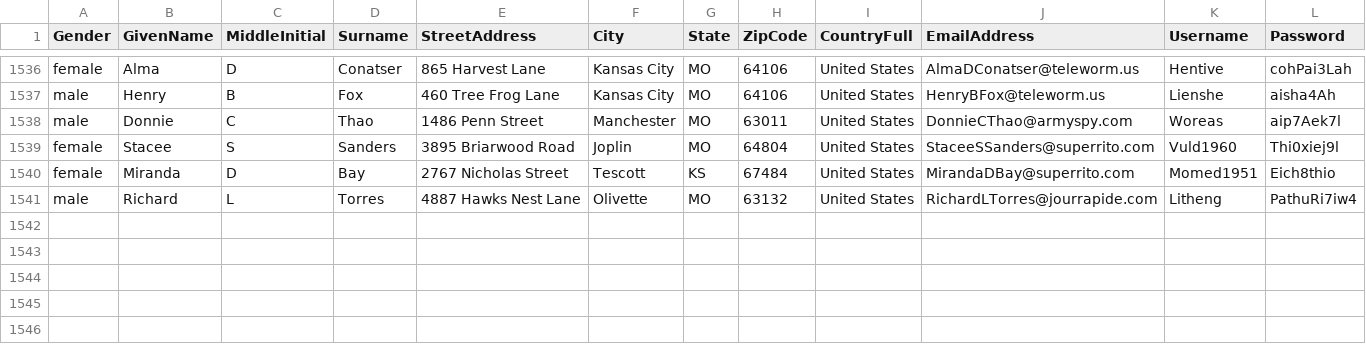
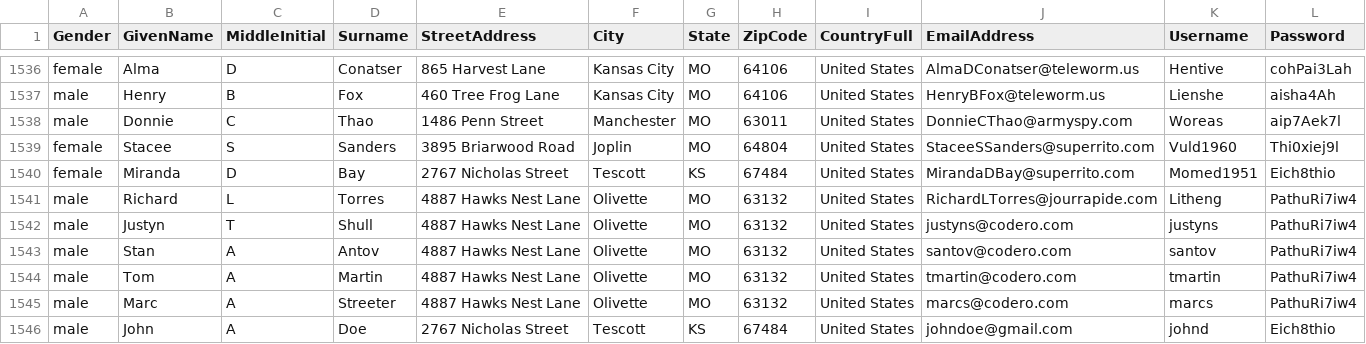
Before and after one commit to twoflowers/collegecat, a CSV file: ksmo_names.csv, drawn as a sheet; only a part is shown, gaps mark what is left out; rows hold the shown columns only; the diff names each change by its address in the sheet, - before the commit and + after, or states it on an @@ line.

```diff
--- a/ksmo_names.csv
+++ b/ksmo_names.csv
+row 1542: male | Justyn | T | Shull | 4887 Hawks Nest Lane | Olivette | MO | 63132 | United States | justyns@codero.com | justyns | PathuRi7iw4
+row 1543: male | Stan | A | Antov | 4887 Hawks Nest Lane | Olivette | MO | 63132 | United States | santov@codero.com | santov | PathuRi7iw4
+row 1544: male | Tom | A | Martin | 4887 Hawks Nest Lane | Olivette | MO | 63132 | United States | tmartin@codero.com | tmartin | PathuRi7iw4
+row 1545: male | Marc | A | Streeter | 4887 Hawks Nest Lane | Olivette | MO | 63132 | United States | marcs@codero.com | marcs | PathuRi7iw4
+row 1546: male | John | A | Doe | 2767 Nicholas Street | Tescott | KS | 67484 | United States | johndoe@gmail.com | johnd | Eich8thio
```
Also changed, not shown: 1 other file.
